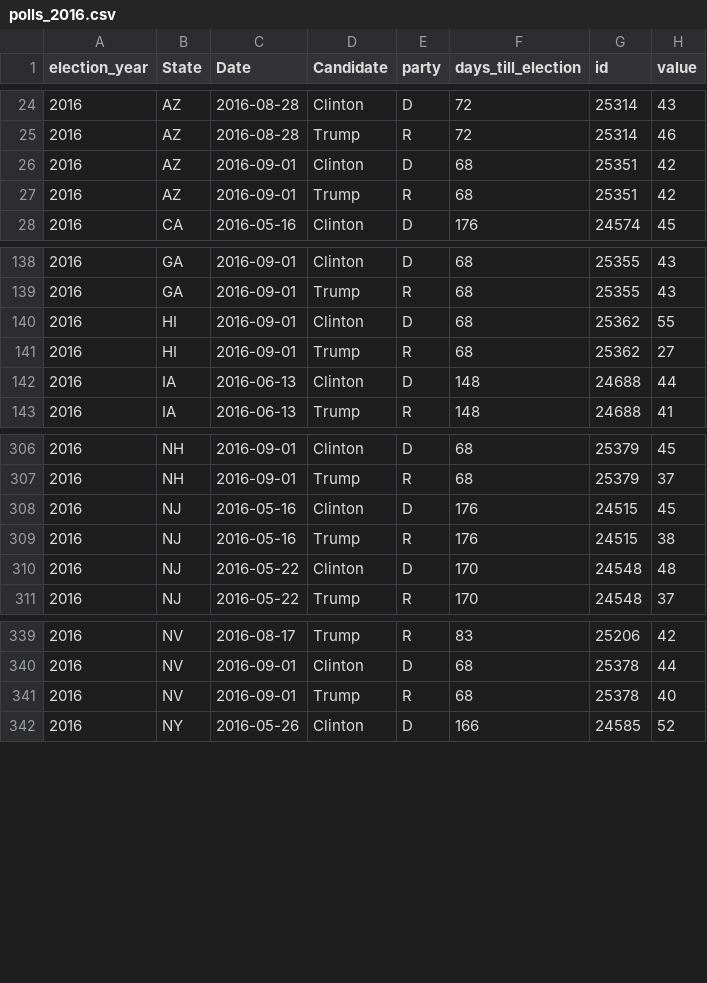
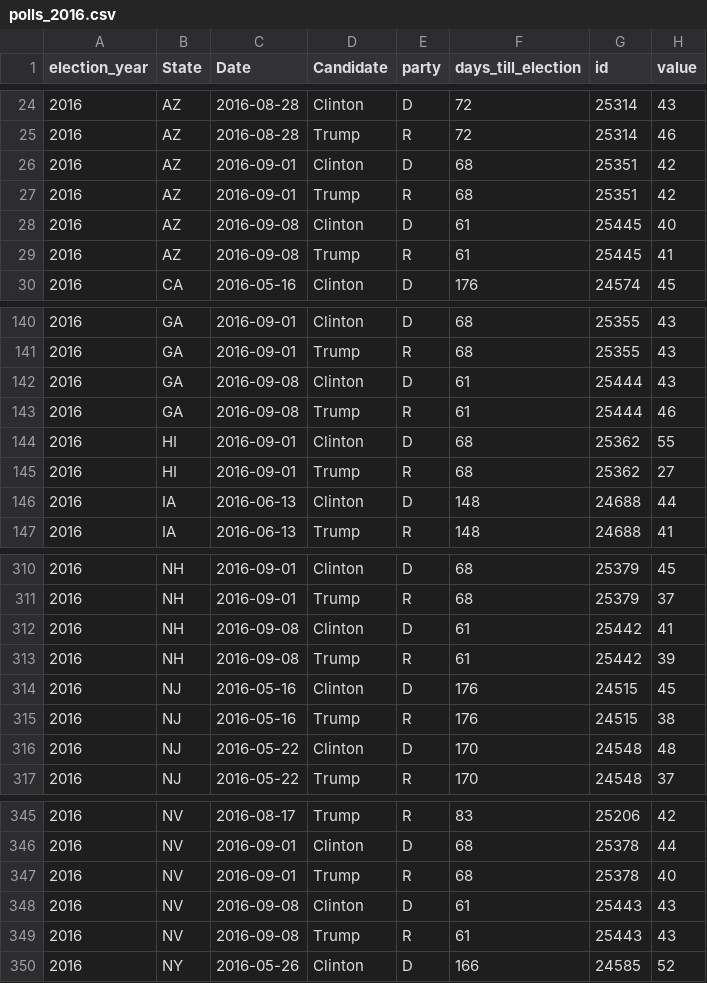
Before and after one commit to elliottevans/election-forecasts, a CSV file: polls/polls_2016.csv, drawn as a sheet; only a part is shown, gaps mark what is left out.

```diff
--- a/polls/polls_2016.csv
+++ b/polls/polls_2016.csv
@@ -27,2 +27,4 @@
 "2016","AZ",2016-09-01,"Trump","R",68,25351,42
+"2016","AZ",2016-09-08,"Clinton","D",61,25445,40
+"2016","AZ",2016-09-08,"Trump","R",61,25445,41
 "2016","CA",2016-05-16,"Clinton","D",176,24574,45
@@ -139,2 +141,4 @@
 "2016","GA",2016-09-01,"Trump","R",68,25355,43
+"2016","GA",2016-09-08,"Clinton","D",61,25444,43
+"2016","GA",2016-09-08,"Trump","R",61,25444,46
 "2016","HI",2016-09-01,"Clinton","D",68,25362,55
@@ -307,2 +311,4 @@
 "2016","NH",2016-09-01,"Trump","R",68,25379,37
+"2016","NH",2016-09-08,"Clinton","D",61,25442,41
+"2016","NH",2016-09-08,"Trump","R",61,25442,39
 "2016","NJ",2016-05-16,"Clinton","D",176,24515,45
@@ -341,2 +347,4 @@
 "2016","NV",2016-09-01,"Trump","R",68,25378,40
+"2016","NV",2016-09-08,"Clinton","D",61,25443,43
+"2016","NV",2016-09-08,"Trump","R",61,25443,43
 "2016","NY",2016-05-26,"Clinton","D",166,24585,52
```
Also changed, not shown: forecasts/national_forecasts.csv, polls/polls_total.csv, 10 other files.
